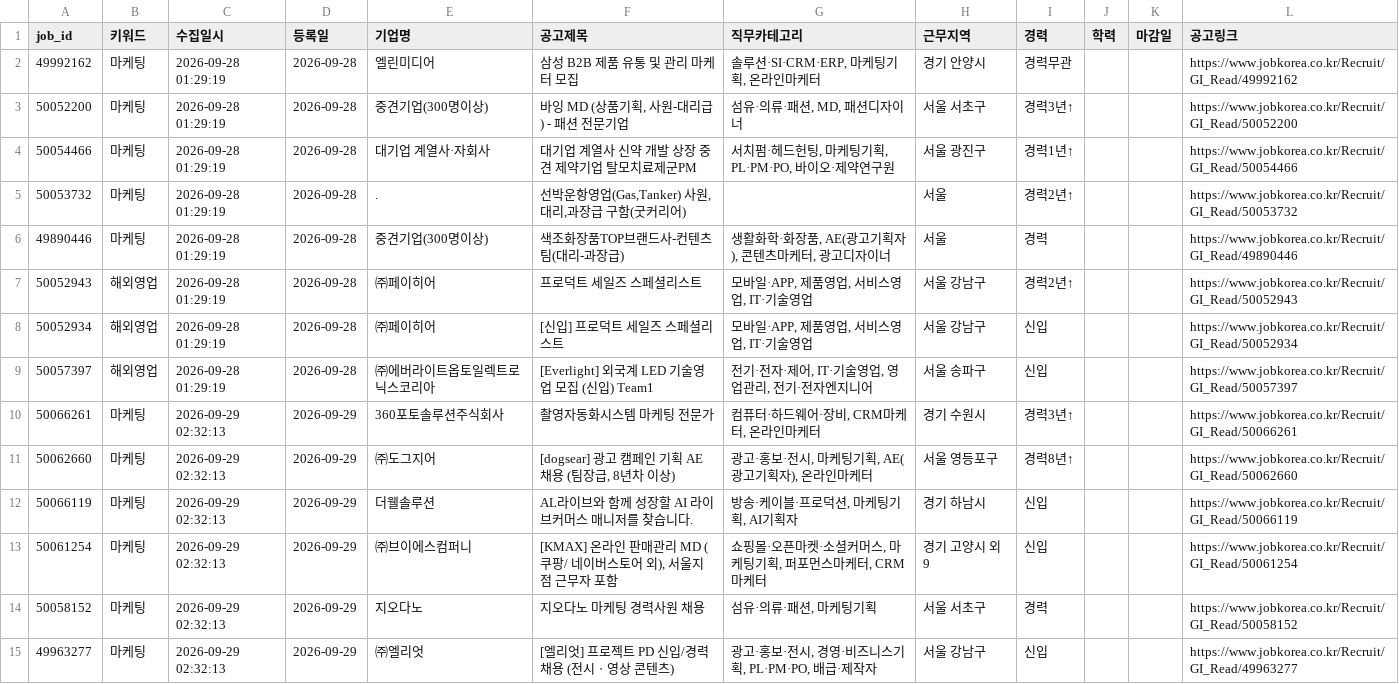
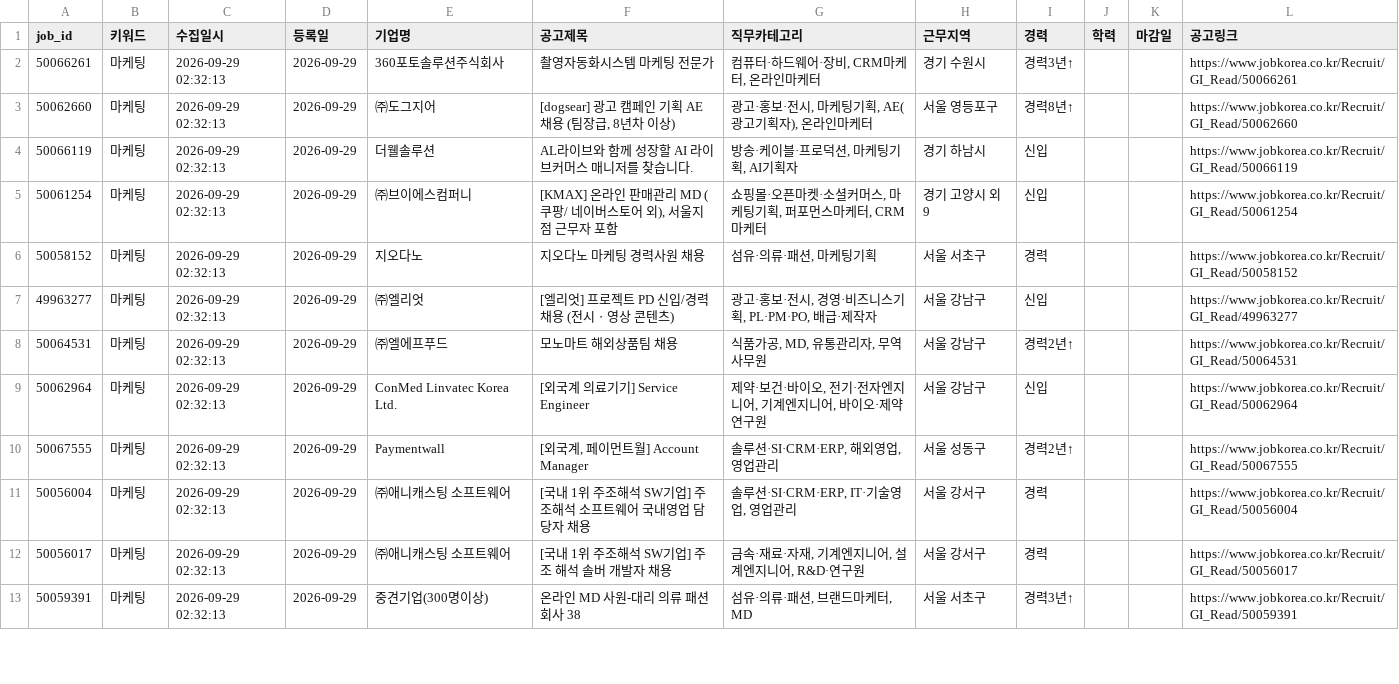
Before and after one commit to djgeum/RunETF, a CSV file: .github/job.bot/jobkorea_list.csv, drawn as a sheet; only a part is shown; the shorter side is filled out with more unchanged rows; the diff names each change by its address in the sheet, - before the commit and + after, or states it on an @@ line.

```diff
--- a/.github/job.bot/jobkorea_list.csv
+++ b/.github/job.bot/jobkorea_list.csv
-row 2: 49992162 | 마케팅 | 2026-09-28 01:29:19 | 2026-09-28 | 엘린미디어 | 삼성 B2B 제품 유통 및 관리 마케터 모집 | 솔루션·SI·CRM·ERP, 마케팅기획, 온라인마케터 | 경기 안양시 | 경력무관 |  |  | https://www.jobkorea.co.kr/Recruit/GI_Read/49992162
-row 3: 50052200 | 마케팅 | 2026-09-28 01:29:19 | 2026-09-28 | 중견기업(300명이상) | 바잉 MD (상품기획, 사원-대리급) - 패션 전문기업 | 섬유·의류·패션, MD, 패션디자이너 | 서울 서초구 | 경력3년↑ |  |  | https://www.jobkorea.co.kr/Recruit/GI_Read/50052200
-row 4: 50054466 | 마케팅 | 2026-09-28 01:29:19 | 2026-09-28 | 대기업 계열사·자회사 | 대기업 계열사 신약 개발 상장 중견 제약기업 탈모치료제군PM | 서치펌·헤드헌팅, 마케팅기획, PL·PM·PO, 바이오·제약연구원 | 서울 광진구 | 경력1년↑ |  |  | https://www.jobkorea.co.kr/Recruit/GI_Read/50054466
-row 5: 50053732 | 마케팅 | 2026-09-28 01:29:19 | 2026-09-28 | . | 선박운항영업(Gas,Tanker) 사원,대리,과장급 구함(굿커리어) |  | 서울 | 경력2년↑ |  |  | https://www.jobkorea.co.kr/Recruit/GI_Read/50053732
-row 6: 49890446 | 마케팅 | 2026-09-28 01:29:19 | 2026-09-28 | 중견기업(300명이상) | 색조화장품TOP브랜드사-컨텐츠팀(대리-과장급) | 생활화학·화장품, AE(광고기획자), 콘텐츠마케터, 광고디자이너 | 서울 | 경력 |  |  | https://www.jobkorea.co.kr/Recruit/GI_Read/49890446
-row 7: 50052943 | 해외영업 | 2026-09-28 01:29:19 | 2026-09-28 | ㈜페이히어 | 프로덕트 세일즈 스페셜리스트 | 모바일·APP, 제품영업, 서비스영업, IT·기술영업 | 서울 강남구 | 경력2년↑ |  |  | https://www.jobkorea.co.kr/Recruit/GI_Read/50052943
-row 8: 50052934 | 해외영업 | 2026-09-28 01:29:19 | 2026-09-28 | ㈜페이히어 | [신입] 프로덕트 세일즈 스페셜리스트 | 모바일·APP, 제품영업, 서비스영업, IT·기술영업 | 서울 강남구 | 신입 |  |  | https://www.jobkorea.co.kr/Recruit/GI_Read/50052934
-row 9: 50057397 | 해외영업 | 2026-09-28 01:29:19 | 2026-09-28 | ㈜에버라이트옵토일렉트로닉스코리아 | [Everlight] 외국계 LED 기술영업 모집 (신입) Team1 | 전기·전자·제어, IT·기술영업, 영업관리, 전기·전자엔지니어 | 서울 송파구 | 신입 |  |  | https://www.jobkorea.co.kr/Recruit/GI_Read/50057397
```
Also changed, not shown: .github/job.bot/notified_jobs.csv, .github/job.bot/peoplenjob_list.csv, 4 other files.
